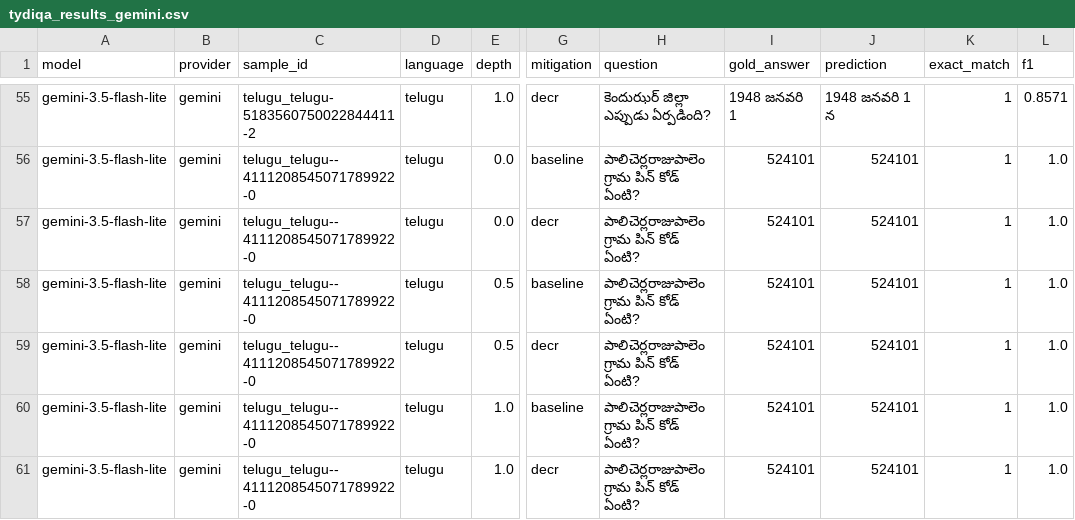
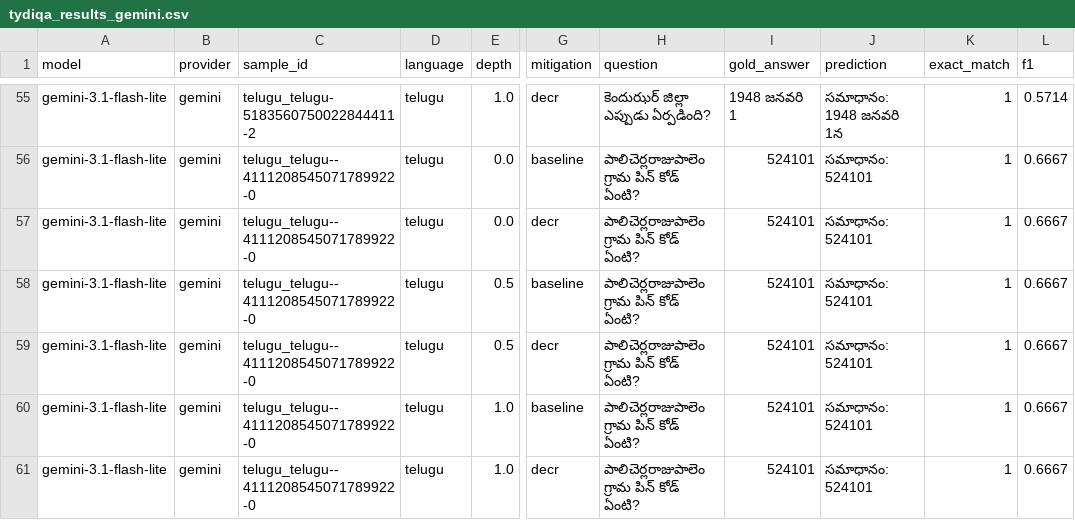
Before and after one commit to Sreeram5678/multilingual-pos-bias-bench, a CSV file: RESEARCH_PAPER_PACKAGE/tables/tydiqa_results_gemini.csv, drawn as a sheet; only a part is shown, gaps mark what is left out; the diff covers the shown part only; the diff names each change by its address in the sheet, - before the commit and + after, or states it on an @@ line.

Commit message:
feat(evaluation): add gemini-3.1-flash-lite and gemini-3.6-flash multi-doc evaluation results

```diff
--- a/RESEARCH_PAPER_PACKAGE/tables/tydiqa_results_gemini.csv
+++ b/RESEARCH_PAPER_PACKAGE/tables/tydiqa_results_gemini.csv
-A55:A61 (model): gemini-3.5-flash-lite
+A55:A61 (model): gemini-3.1-flash-lite
-J55 (prediction): 1948 జనవరి 1 న
+J55 (prediction): సమాధానం: 1948 జనవరి 1న
-L55 (f1): 0.8571
+L55 (f1): 0.5714
-J56:J61 (prediction): 524101
+J56:J61 (prediction): సమాధానం: 524101
-L56:L61 (f1): 1.0
+L56:L61 (f1): 0.6667
```
Also changed, not shown: 149 edited cells elsewhere in this file, results/tables/tydiqa_results_gemini.csv, 6 other files.
